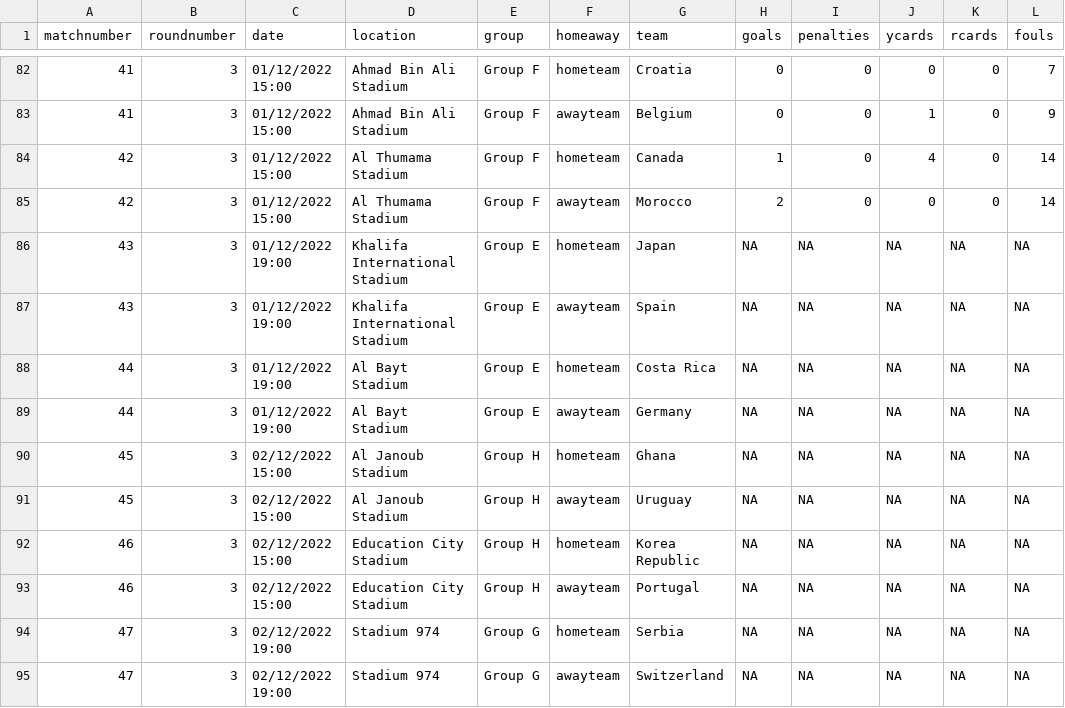
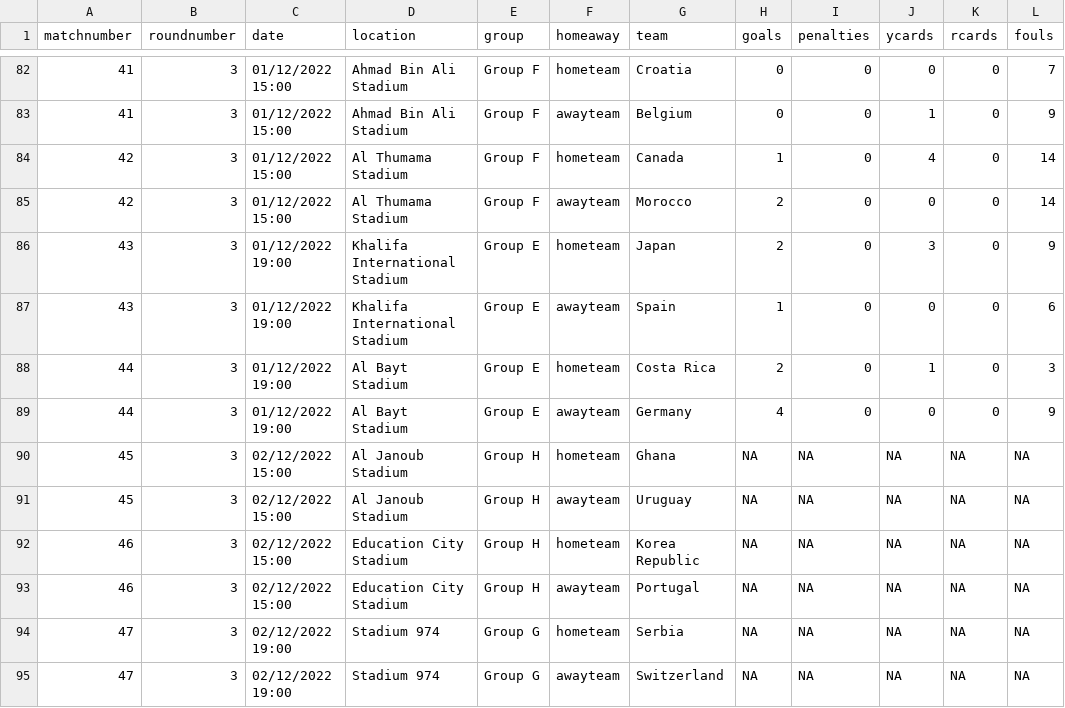
Before and after one commit to lee269/WC2022, a CSV file: data/matchdata.csv, drawn as a sheet; only a part is shown, gaps mark what is left out.

Commit message:
Germany out!

```diff
--- a/data/matchdata.csv
+++ b/data/matchdata.csv
@@ -85,6 +85,6 @@ matchnumber,roundnumber,date,location,group,homeaway,team,goals,penalties,ycards
 42,3,01/12/2022 15:00,Al Thumama Stadium,Group F,awayteam,Morocco,2,0,0,0,14
-43,3,01/12/2022 19:00,Khalifa International Stadium,Group E,hometeam,Japan,NA,NA,NA,NA,NA
-43,3,01/12/2022 19:00,Khalifa International Stadium,Group E,awayteam,Spain,NA,NA,NA,NA,NA
-44,3,01/12/2022 19:00,Al Bayt Stadium,Group E,hometeam,Costa Rica,NA,NA,NA,NA,NA
-44,3,01/12/2022 19:00,Al Bayt Stadium,Group E,awayteam,Germany,NA,NA,NA,NA,NA
+43,3,01/12/2022 19:00,Khalifa International Stadium,Group E,hometeam,Japan,2,0,3,0,9
+43,3,01/12/2022 19:00,Khalifa International Stadium,Group E,awayteam,Spain,1,0,0,0,6
+44,3,01/12/2022 19:00,Al Bayt Stadium,Group E,hometeam,Costa Rica,2,0,1,0,3
+44,3,01/12/2022 19:00,Al Bayt Stadium,Group E,awayteam,Germany,4,0,0,0,9
 45,3,02/12/2022 15:00,Al Janoub Stadium,Group H,hometeam,Ghana,NA,NA,NA,NA,NA
```
